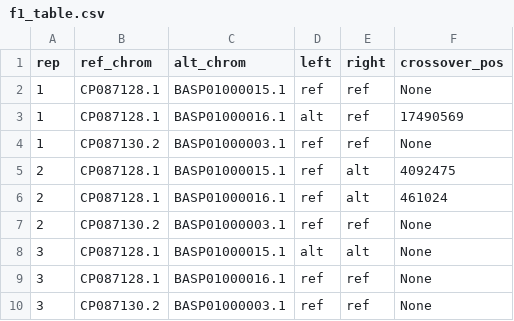
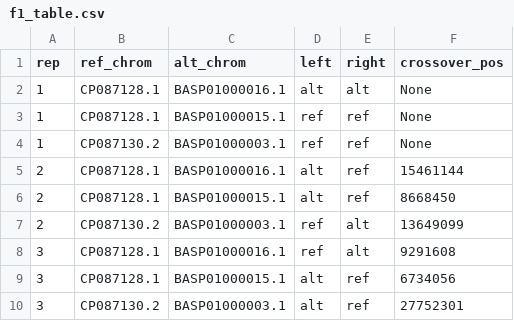
Before and after one commit to riya2serve/Distortopia, a CSV file: distortopia/genomes/f1_simulations/f1_table.csv, drawn as a sheet.

```diff
--- a/distortopia/genomes/f1_simulations/f1_table.csv
+++ b/distortopia/genomes/f1_simulations/f1_table.csv
@@ -1,10 +1,10 @@
 rep,ref_chrom,alt_chrom,left,right,crossover_pos
+1,CP087128.1,BASP01000016.1,alt,alt,None
 1,CP087128.1,BASP01000015.1,ref,ref,None
-1,CP087128.1,BASP01000016.1,alt,ref,17490569
 1,CP087130.2,BASP01000003.1,ref,ref,None
-2,CP087128.1,BASP01000015.1,ref,alt,4092475
-2,CP087128.1,BASP01000016.1,ref,alt,461024
-2,CP087130.2,BASP01000003.1,ref,ref,None
-3,CP087128.1,BASP01000015.1,alt,alt,None
-3,CP087128.1,BASP01000016.1,ref,ref,None
-3,CP087130.2,BASP01000003.1,ref,ref,None
+2,CP087128.1,BASP01000016.1,alt,ref,15461144
+2,CP087128.1,BASP01000015.1,alt,ref,8668450
+2,CP087130.2,BASP01000003.1,ref,alt,13649099
+3,CP087128.1,BASP01000016.1,ref,alt,9291608
+3,CP087128.1,BASP01000015.1,alt,ref,6734056
+3,CP087130.2,BASP01000003.1,alt,ref,27752301
```
Also changed, not shown: 2 other files.
